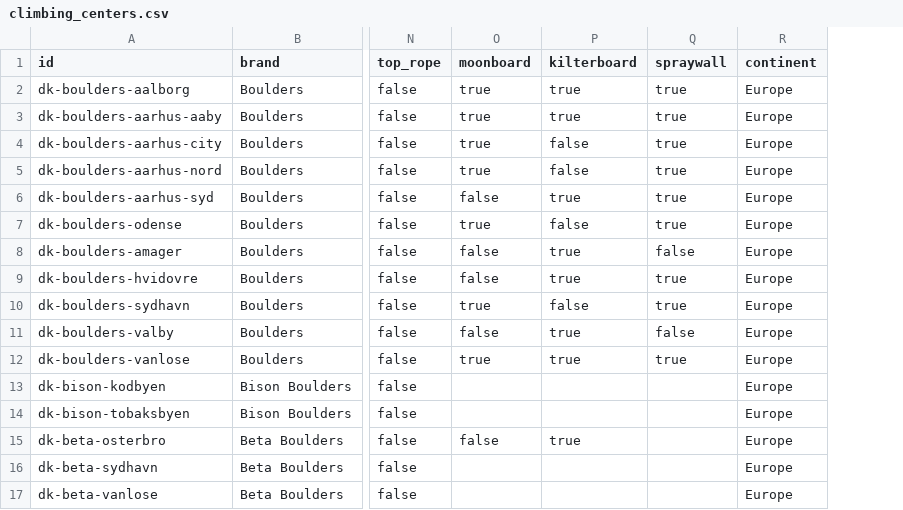
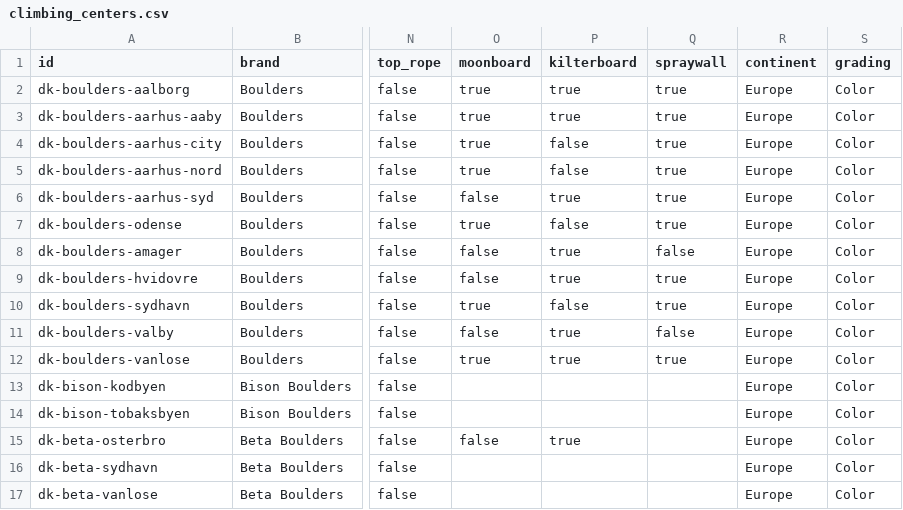
Before and after one commit to aNorrah/BEaRGPS, a CSV file: climbing_centers.csv, drawn as a sheet; only a part is shown, gaps mark what is left out; the diff names each change by its address in the sheet, - before the commit and + after, or states it on an @@ line.

Commit message:
Update climbing_centers.csv
Added grading category.

```diff
--- a/climbing_centers.csv
+++ b/climbing_centers.csv
+column S (grading), rows 2-17: all Color
```
